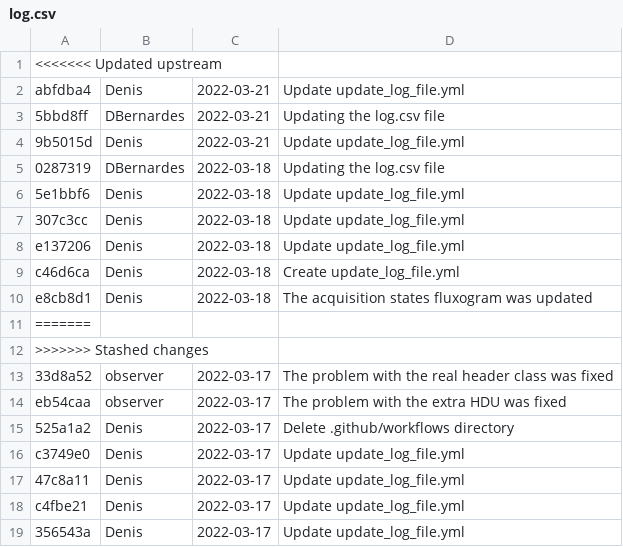
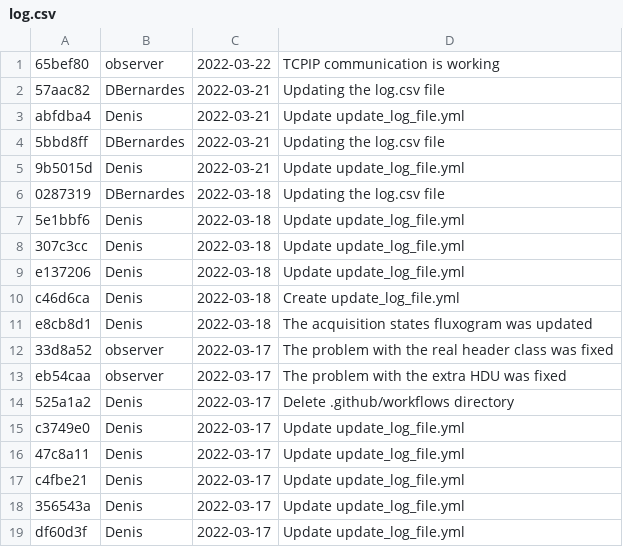
Before and after one commit to DBernardes/S4CCS, a CSV file: log.csv, drawn as a sheet; only a part is shown; the shorter side is filled out with more unchanged rows; removed rows and columns are numbered as before the commit, all else as after; the diff names each change by its address in the sheet, - before the commit and + after, or states it on an @@ line.

Commit message:
Updating the log.csv file

```diff
--- a/log.csv
+++ b/log.csv
-row 1: <<<<<<< Updated upstream
+row 1: 65bef80 | observer | 2022-03-22 | TCPIP communication is working
+row 2: 57aac82 | DBernardes | 2022-03-21 | Updating the log.csv file
-row 11: =======
-row 12: >>>>>>> Stashed changes
```
